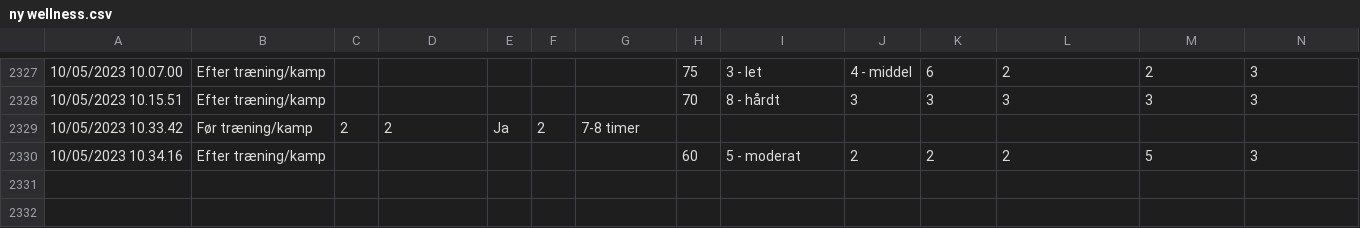
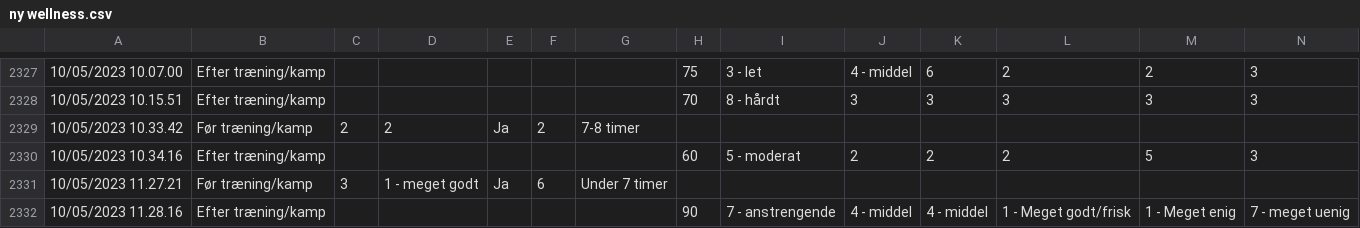
Before and after one commit to Seamus1992/AC-Horsens, a CSV file: ny wellness.csv, drawn as a sheet; only a part is shown, gaps mark what is left out; rows hold the shown columns only; the diff names each change by its address in the sheet, - before the commit and + after, or states it on an @@ line.

```diff
--- a/ny wellness.csv
+++ b/ny wellness.csv
+row 2331: 10/05/2023 11.27.21 | Før træning/kamp | 3 | 1 - meget godt | Ja | 6 | Under 7 timer
+row 2332: 10/05/2023 11.28.16 | Efter træning/kamp |  |  |  |  |  | 90 | 7 - anstrengende | 4 - middel | 4 - middel | 1 - Meget godt/frisk | 1 - Meget enig | 7 - meget uenig
```
Also changed, not shown: Teamsheet egne kampe U15.csv, 3 other files.
